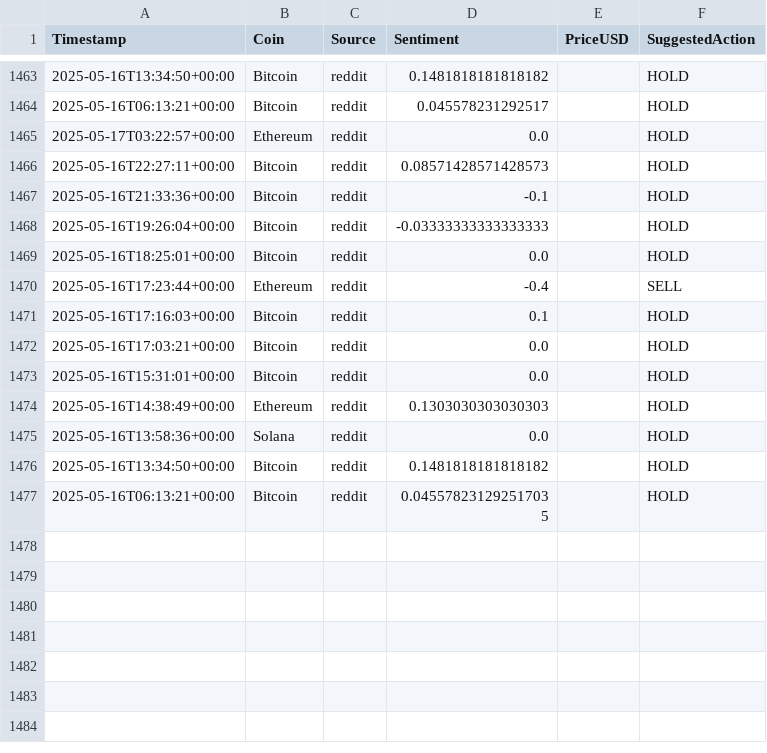
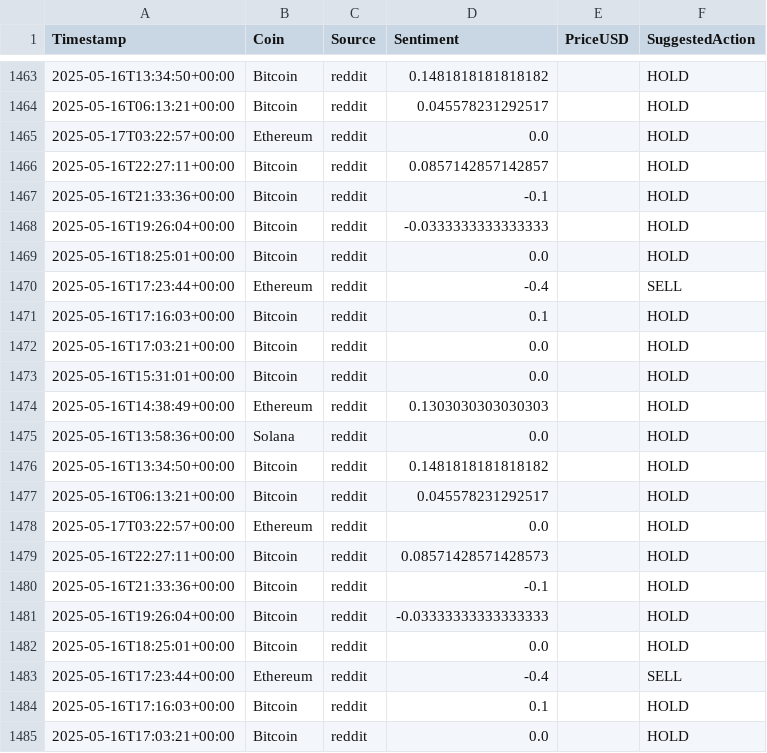
Before and after one commit to insanevampyr/sae_tool_final, a CSV file: sentiment_history.csv, drawn as a sheet; only a part is shown, gaps mark what is left out; the shorter side is filled out with more unchanged rows.

```diff
--- a/sentiment_history.csv
+++ b/sentiment_history.csv
@@ -1465,2 +1465,15 @@ Timestamp,Coin,Source,Sentiment,PriceUSD,SuggestedAction
 2025-05-17T03:22:57+00:00,Ethereum,reddit,0.0,,HOLD
+2025-05-16T22:27:11+00:00,Bitcoin,reddit,0.0857142857142857,,HOLD
+2025-05-16T21:33:36+00:00,Bitcoin,reddit,-0.1,,HOLD
+2025-05-16T19:26:04+00:00,Bitcoin,reddit,-0.0333333333333333,,HOLD
+2025-05-16T18:25:01+00:00,Bitcoin,reddit,0.0,,HOLD
+2025-05-16T17:23:44+00:00,Ethereum,reddit,-0.4,,SELL
+2025-05-16T17:16:03+00:00,Bitcoin,reddit,0.1,,HOLD
+2025-05-16T17:03:21+00:00,Bitcoin,reddit,0.0,,HOLD
+2025-05-16T15:31:01+00:00,Bitcoin,reddit,0.0,,HOLD
+2025-05-16T14:38:49+00:00,Ethereum,reddit,0.1303030303030303,,HOLD
+2025-05-16T13:58:36+00:00,Solana,reddit,0.0,,HOLD
+2025-05-16T13:34:50+00:00,Bitcoin,reddit,0.1481818181818182,,HOLD
+2025-05-16T06:13:21+00:00,Bitcoin,reddit,0.045578231292517,,HOLD
+2025-05-17T03:22:57+00:00,Ethereum,reddit,0.0,,HOLD
 2025-05-16T22:27:11+00:00,Bitcoin,reddit,0.08571428571428573,,HOLD
```
Also changed, not shown: 1 other file.
